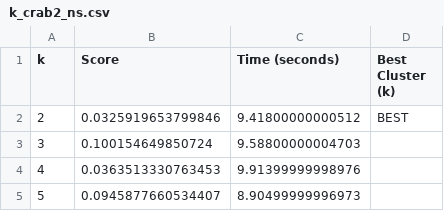
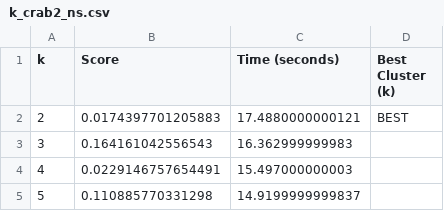
Before and after one commit to jasminecabrera/cRab, a CSV file: thesis draft folder/csv/ns_simulations/k_crab2_ns.csv, drawn as a sheet.

Commit message:
updating files and thesis :D

```diff
--- a/thesis draft folder/csv/ns_simulations/k_crab2_ns.csv
+++ b/thesis draft folder/csv/ns_simulations/k_crab2_ns.csv
@@ -1,5 +1,5 @@
 "k","Score","Time (seconds)","Best Cluster (k)"
-2,0.0325919653799846,9.41800000000512,"BEST"
-3,0.100154649850724,9.58800000004703," "
-4,0.0363513330763453,9.91399999998976," "
-5,0.0945877660534407,8.90499999996973," "
+2,0.0174397701205883,17.4880000000121,"BEST"
+3,0.164161042556543,16.362999999983," "
+4,0.0229146757654491,15.497000000003," "
+5,0.110885770331298,14.9199999999837," "
```
Also changed, not shown: thesis draft folder/csv/ns_simulations/k_crab3_ns.csv, thesis draft folder/csv/ns_simulations/k_crab4_ns.csv, 36 other files.
